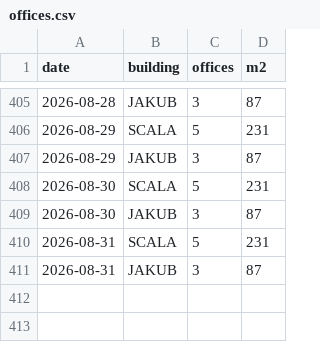
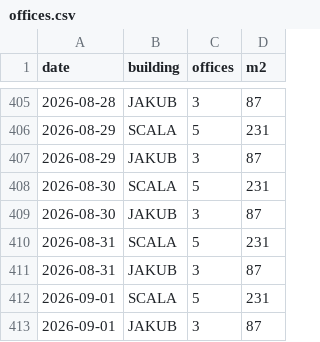
Before and after one commit to jerrinot/scalawatch, a CSV file: data/offices.csv, drawn as a sheet; only a part is shown, gaps mark what is left out.

```diff
--- a/data/offices.csv
+++ b/data/offices.csv
@@ -411 +411,3 @@ date,building,offices,m2
 2026-08-31,JAKUB,3,87
+2026-09-01,SCALA,5,231
+2026-09-01,JAKUB,3,87
```
